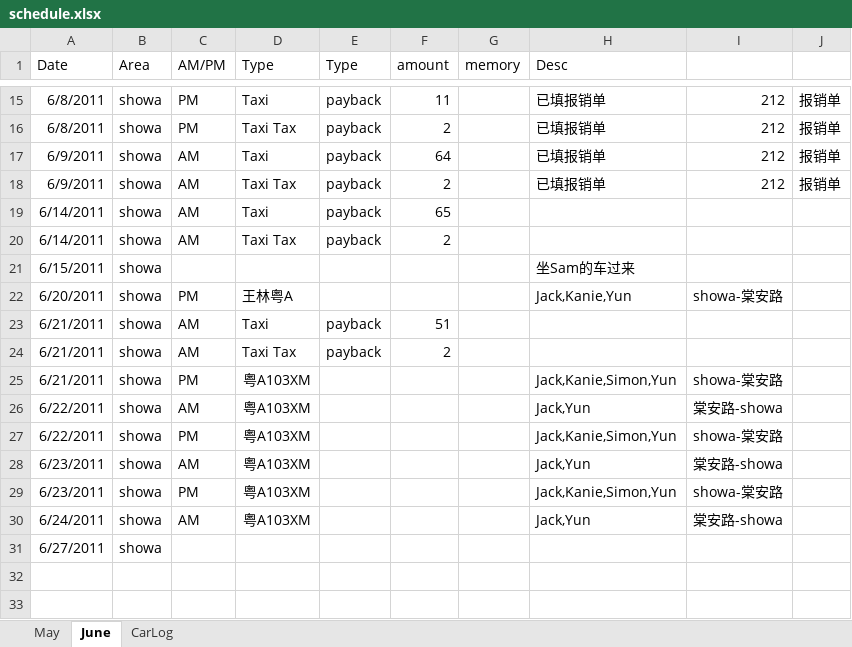
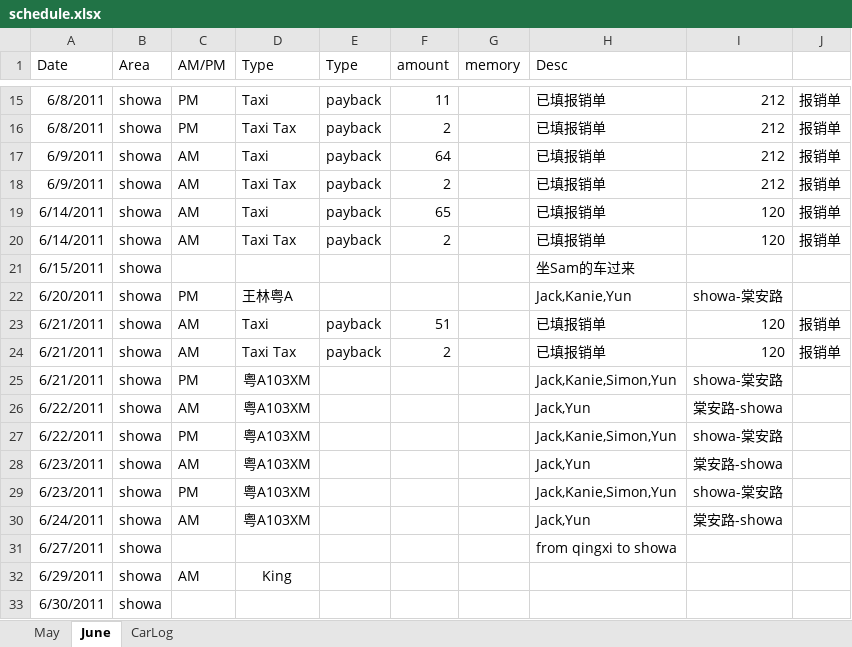
Before and after one commit to hubshi/liferecord, an Excel workbook: history/schedule.xlsx, sheet June, drawn as a sheet; only a part is shown, gaps mark what is left out; values as stored, in another font and other column widths than the file's, no borders; the diff names each change by its address in the sheet, - before the commit and + after, or states it on an @@ line.

Commit message:
# UPDATE SCHEDULE.

```diff
--- a/history/schedule.xlsx (sheet June)
+++ b/history/schedule.xlsx (sheet June)
-H19:H20 (Desc): (empty)
+H19:H20 (Desc): 已填报销单
-I19:I20: (empty)
+I19:I20: 120
-J19:J20: (empty)
+J19:J20: 报销单
-H23:H24 (Desc): (empty)
+H23:H24 (Desc): 已填报销单
-I23:I24: (empty)
+I23:I24: 120
-J23:J24: (empty)
+J23:J24: 报销单
-H31 (Desc): (empty)
+H31 (Desc): from qingxi to showa
+row 32: 6/29/2011 | showa | AM | King
+row 33: 6/30/2011 | showa
```
Also changed, not shown: sheet CarLog, 10 other files.
